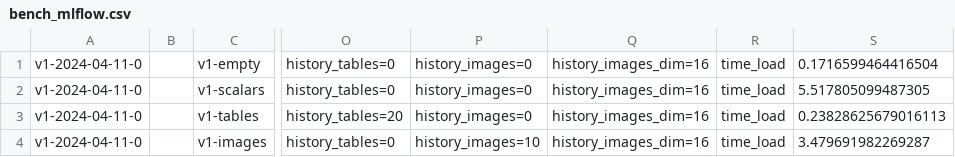
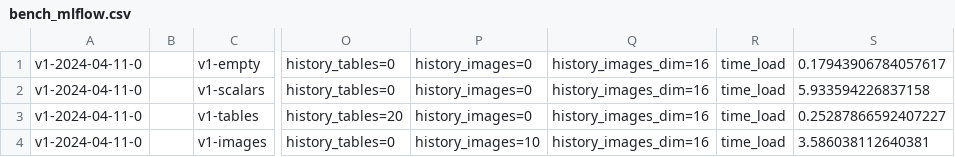
Before and after one commit to bdytx5/log_bench, a CSV file: results/bench_mlflow.csv, drawn as a sheet; only a part is shown, gaps mark what is left out; the diff names each change by its address in the sheet, - before the commit and + after, or states it on an @@ line.

```diff
--- a/results/bench_mlflow.csv
+++ b/results/bench_mlflow.csv
-S1: 0.1716599464416504
+S1: 0.17943906784057617
-S2: 5.517805099487305
+S2: 5.933594226837158
-S3: 0.23828625679016113
+S3: 0.25287866592407227
-S4: 3.479691982269287
+S4: 3.586038112640381
```
Also changed, not shown: results/bench_comet.csv, results/bench_neptune.csv, 2 other files.
